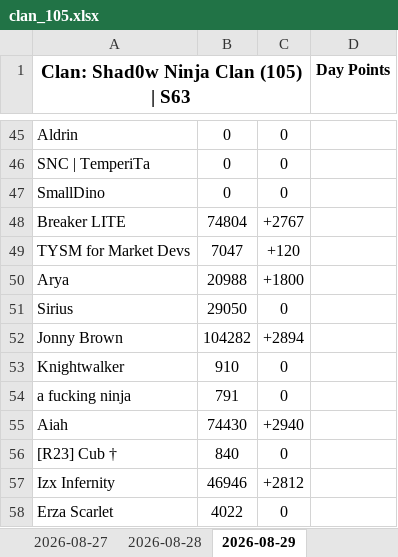
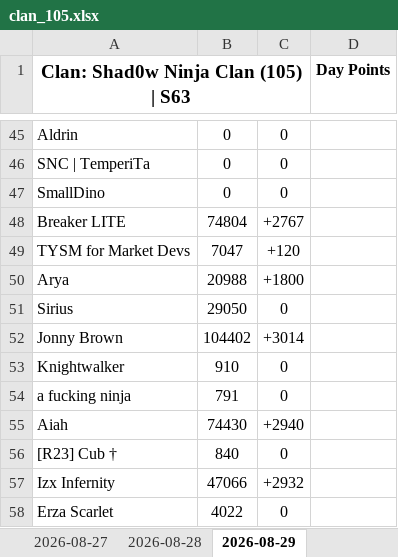
Before and after one commit to Abyssteroth/Shad0wNinjaClan-Reps, an Excel workbook: clan_105.xlsx, sheet 2026-08-29, drawn as a sheet; only a part is shown, gaps mark what is left out; values as stored, in another font and other column widths than the file's, no borders; the diff covers the shown part only; the diff names each change by its address in the sheet, - before the commit and + after, or states it on an @@ line.

```diff
--- a/clan_105.xlsx (sheet 2026-08-29)
+++ b/clan_105.xlsx (sheet 2026-08-29)
-B52: 104282
+B52: 104402
-C52: +2894
+C52: +3014
-B57: 46946
+B57: 47066
-C57: +2812
+C57: +2932
```
Also changed, not shown: 1 added row, 1 removed row and 12 edited cells elsewhere in this sheet, 7 other files.
